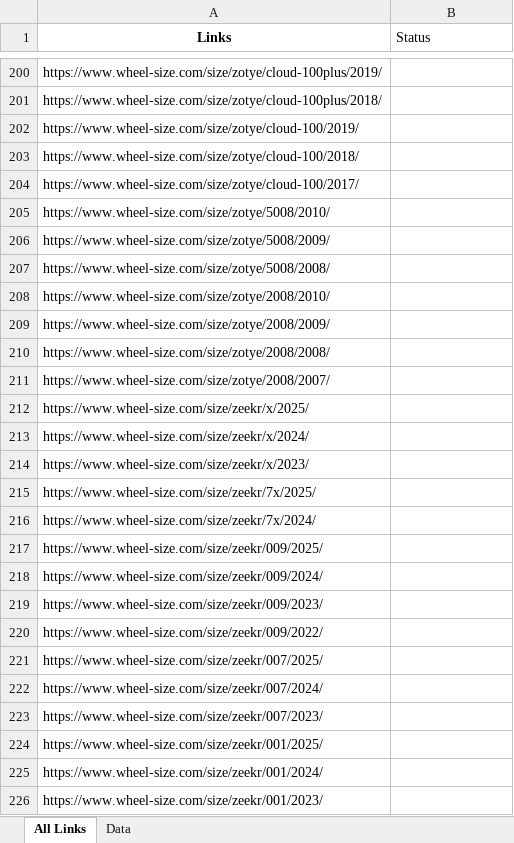
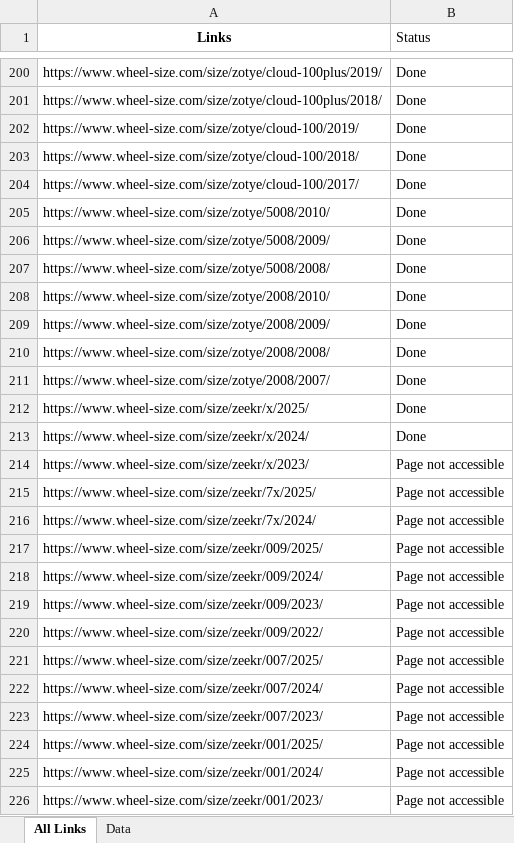
Before and after one commit to venkatasivatejak/WhellSize, an Excel workbook: resources/Wheel-Size_2025_10-02.xlsx, sheet All Links, drawn as a sheet; only a part is shown, gaps mark what is left out; values as stored, in another font and other column widths than the file's, no borders; the diff covers the shown part only; the diff names each change by its address in the sheet, - before the commit and + after, or states it on an @@ line.

```diff
--- a/resources/Wheel-Size_2025_10-02.xlsx (sheet All Links)
+++ b/resources/Wheel-Size_2025_10-02.xlsx (sheet All Links)
-B200:B213 (Status): (empty)
+B200:B213 (Status): Done
-B214:B226 (Status): (empty)
+B214:B226 (Status): Page not accessible
```
Also changed, not shown: 73 edited cells elsewhere in this sheet, sheet Data.
